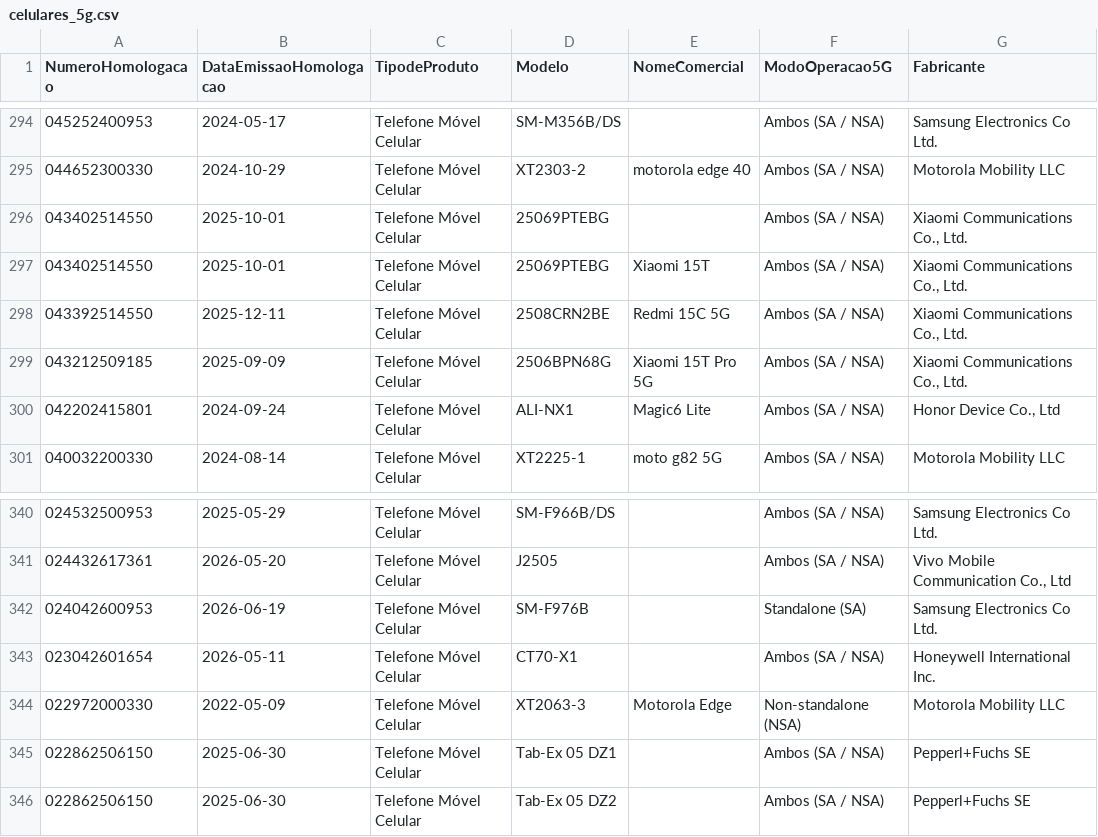
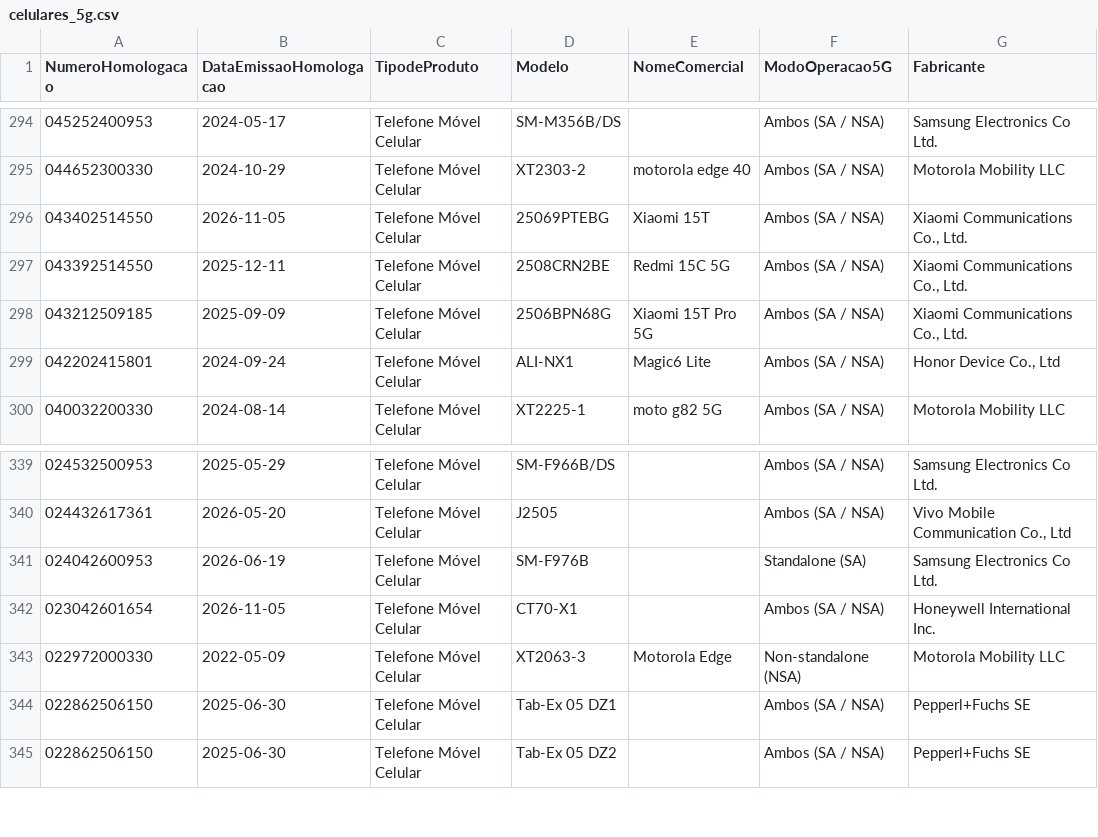
Before and after one commit to HuijieL/anatel-monitor, a CSV file: data/celulares_5g.csv, drawn as a sheet; only a part is shown, gaps mark what is left out.

```diff
--- a/data/celulares_5g.csv
+++ b/data/celulares_5g.csv
@@ -295,4 +295,3 @@ NumeroHomologacao;DataEmissaoHomologacao;TipodeProduto;Modelo;NomeComercial;Modo
 044652300330;2024-10-29;Telefone Móvel Celular;XT2303-2;motorola edge 40;Ambos (SA / NSA);Motorola Mobility LLC
-043402514550;2025-10-01;Telefone Móvel Celular;25069PTEBG;;Ambos (SA / NSA);Xiaomi Communications Co., Ltd.
-043402514550;2025-10-01;Telefone Móvel Celular;25069PTEBG;Xiaomi 15T;Ambos (SA / NSA);Xiaomi Communications Co., Ltd.
+043402514550;2026-11-05;Telefone Móvel Celular;25069PTEBG;Xiaomi 15T;Ambos (SA / NSA);Xiaomi Communications Co., Ltd.
 043392514550;2025-12-11;Telefone Móvel Celular;2508CRN2BE;Redmi 15C 5G;Ambos (SA / NSA);Xiaomi Communications Co., Ltd.
@@ -342,3 +341,3 @@ NumeroHomologacao;DataEmissaoHomologacao;TipodeProduto;Modelo;NomeComercial;Modo
 024042600953;2026-06-19;Telefone Móvel Celular;SM-F976B;;Standalone (SA);Samsung Electronics Co Ltd.
-023042601654;2026-05-11;Telefone Móvel Celular;CT70-X1;;Ambos (SA / NSA);Honeywell International Inc.
+023042601654;2026-11-05;Telefone Móvel Celular;CT70-X1;;Ambos (SA / NSA);Honeywell International Inc.
 022972000330;2022-05-09;Telefone Móvel Celular;XT2063-3;Motorola Edge;Non-standalone (NSA);Motorola Mobility LLC
```
Also changed, not shown: 2 other files.
